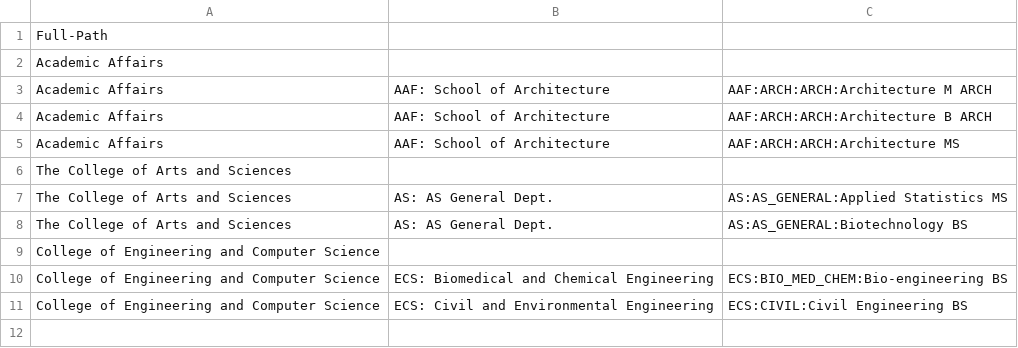
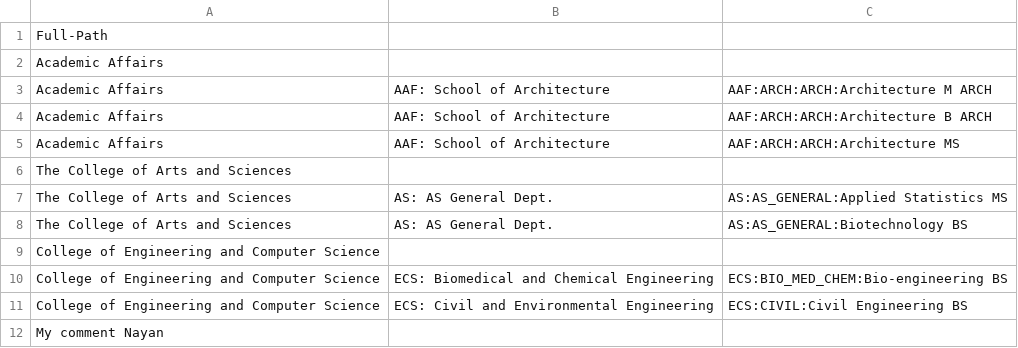
Before and after one commit to nayankumarmpqa/Repo1, a CSV file: 1. hierarchy.csv, drawn as a sheet.

Commit message:
Commit changes 1
Commit changes 1

```diff
--- a/1. hierarchy.csv
+++ b/1. hierarchy.csv
@@ -11 +11,2 @@ College of Engineering and Computer Science,ECS: Biomedical and Chemical Enginee
 College of Engineering and Computer Science,ECS: Civil and Environmental Engineering,ECS:CIVIL:Civil Engineering BS
+My comment Nayan
```
